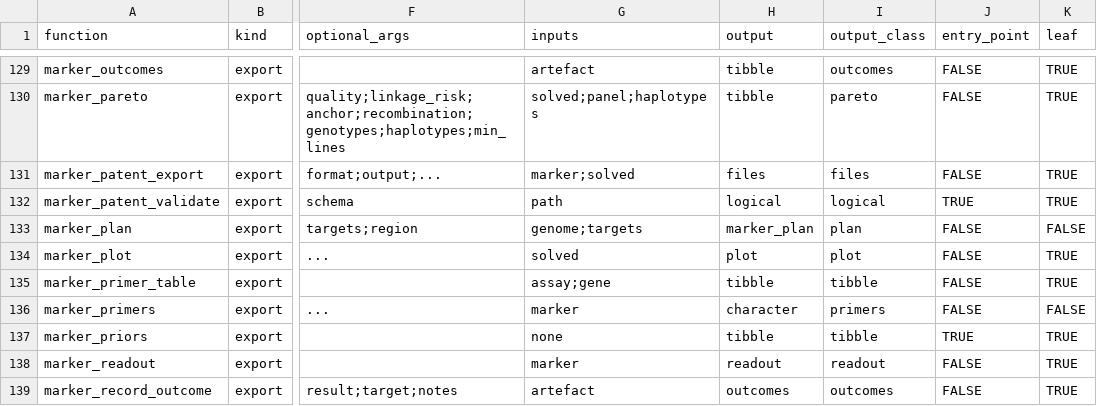
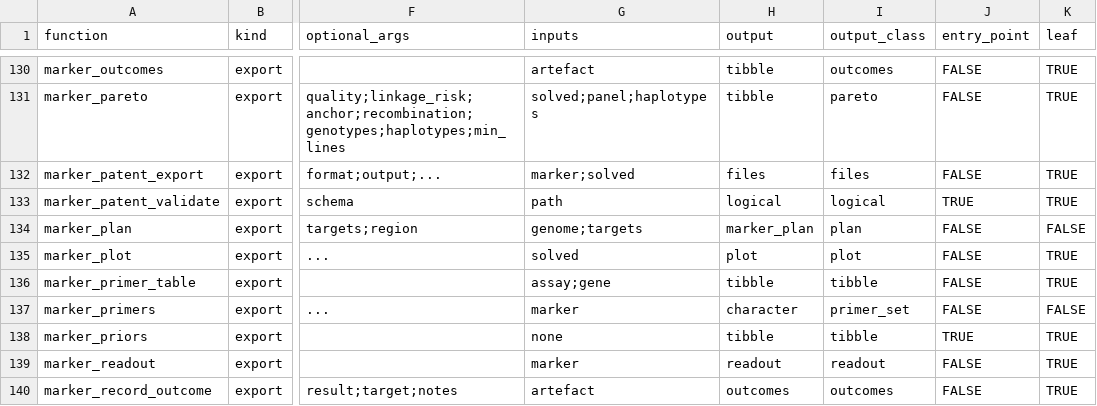
Before and after one commit to Stathmin/tidymarkers, a CSV file: docs/user-api-surface.csv, drawn as a sheet; only a part is shown, gaps mark what is left out; addresses are those after the commit; the diff covers the shown part only; the diff names each change by its address in the sheet, - before the commit and + after, or states it on an @@ line.

Commit message:
feat(zv3): candidate tables and primer sets are separate classes

```diff
--- a/docs/user-api-surface.csv
+++ b/docs/user-api-surface.csv
-I137 (output_class): primers
+I137 (output_class): primer_set
```
Also changed, not shown: 1 added row and 12 edited cells elsewhere in this file, 39 other files.
